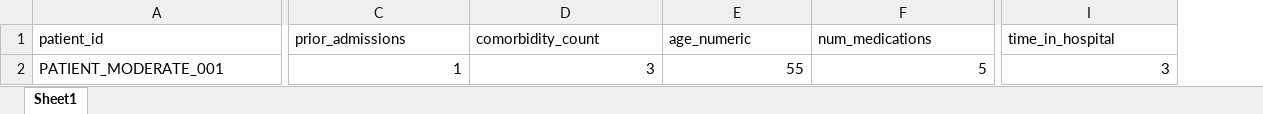
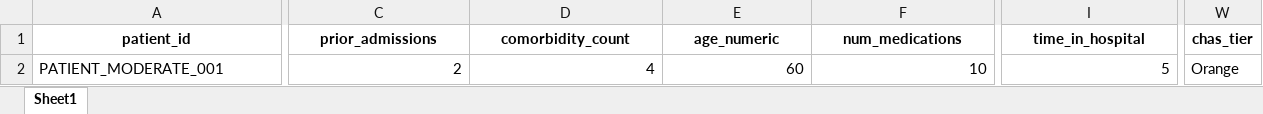
Before and after one commit to izzdizzy/AIAP, an Excel workbook: Samples/patient_moderate_risk.xlsx, sheet Sheet1, drawn as a sheet; only a part is shown, gaps mark what is left out; values as stored, in another font and other column widths than the file's, no borders; the diff covers the shown part only; the diff names each change by its address in the sheet, - before the commit and + after, or states it on an @@ line.

```diff
--- a/Samples/patient_moderate_risk.xlsx (sheet Sheet1)
+++ b/Samples/patient_moderate_risk.xlsx (sheet Sheet1)
+column W (chas_tier), row 2: Orange
@@ A1:I1 bold: off → on, alignment: left → center @@
-C2 (prior_admissions): 1
+C2 (prior_admissions): 2
-D2 (comorbidity_count): 3
+D2 (comorbidity_count): 4
-E2 (age_numeric): 55
+E2 (age_numeric): 60
-F2 (num_medications): 5
+F2 (num_medications): 10
-I2 (time_in_hospital): 3
+I2 (time_in_hospital): 5
```
Also changed, not shown: 8 edited cells and cell formats elsewhere in this sheet, Samples/patient_high_risk.xlsx, Samples/patient_high_risk_full.xlsx, 13 other files.
